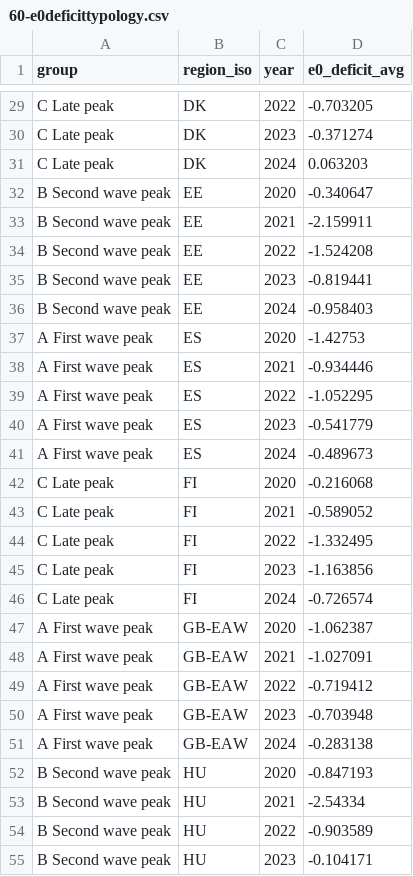
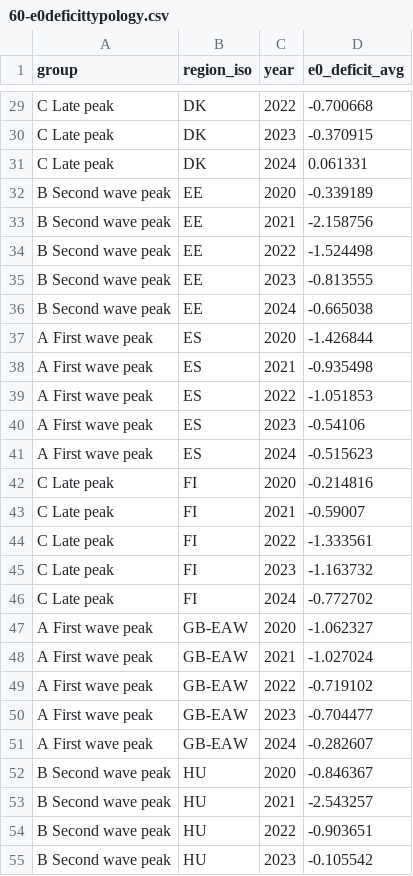
Before and after one commit to jschoeley/e0deficit, a CSV file: out/60-e0deficittypology.csv, drawn as a sheet; only a part is shown, gaps mark what is left out; the diff covers the shown part only; the diff names each change by its address in the sheet, - before the commit and + after, or states it on an @@ line.

```diff
--- a/out/60-e0deficittypology.csv
+++ b/out/60-e0deficittypology.csv
-D29 (e0_deficit_avg): -0.703205
+D29 (e0_deficit_avg): -0.700668
-D30 (e0_deficit_avg): -0.371274
+D30 (e0_deficit_avg): -0.370915
-D31 (e0_deficit_avg): 0.063203
+D31 (e0_deficit_avg): 0.061331
-D32 (e0_deficit_avg): -0.340647
+D32 (e0_deficit_avg): -0.339189
-D33 (e0_deficit_avg): -2.159911
+D33 (e0_deficit_avg): -2.158756
-D34 (e0_deficit_avg): -1.524208
+D34 (e0_deficit_avg): -1.524498
-D35 (e0_deficit_avg): -0.819441
+D35 (e0_deficit_avg): -0.813555
-D36 (e0_deficit_avg): -0.958403
+D36 (e0_deficit_avg): -0.665038
-D37 (e0_deficit_avg): -1.42753
+D37 (e0_deficit_avg): -1.426844
-D38 (e0_deficit_avg): -0.934446
+D38 (e0_deficit_avg): -0.935498
-D39 (e0_deficit_avg): -1.052295
+D39 (e0_deficit_avg): -1.051853
-D40 (e0_deficit_avg): -0.541779
+D40 (e0_deficit_avg): -0.54106
-D41 (e0_deficit_avg): -0.489673
+D41 (e0_deficit_avg): -0.515623
-D42 (e0_deficit_avg): -0.216068
+D42 (e0_deficit_avg): -0.214816
-D43 (e0_deficit_avg): -0.589052
+D43 (e0_deficit_avg): -0.59007
-D44 (e0_deficit_avg): -1.332495
+D44 (e0_deficit_avg): -1.333561
-D45 (e0_deficit_avg): -1.163856
+D45 (e0_deficit_avg): -1.163732
-D46 (e0_deficit_avg): -0.726574
+D46 (e0_deficit_avg): -0.772702
-D47 (e0_deficit_avg): -1.062387
+D47 (e0_deficit_avg): -1.062327
-D48 (e0_deficit_avg): -1.027091
+D48 (e0_deficit_avg): -1.027024
-D49 (e0_deficit_avg): -0.719412
+D49 (e0_deficit_avg): -0.719102
-D50 (e0_deficit_avg): -0.703948
+D50 (e0_deficit_avg): -0.704477
-D51 (e0_deficit_avg): -0.283138
+D51 (e0_deficit_avg): -0.282607
-D52 (e0_deficit_avg): -0.847193
+D52 (e0_deficit_avg): -0.846367
-D53 (e0_deficit_avg): -2.54334
+D53 (e0_deficit_avg): -2.543257
-D54 (e0_deficit_avg): -0.903589
+D54 (e0_deficit_avg): -0.903651
-D55 (e0_deficit_avg): -0.104171
+D55 (e0_deficit_avg): -0.105542
```
Also changed, not shown: 84 edited cells elsewhere in this file, out/50-pval.csv, out/60-e0trends.csv, 32 other files.
